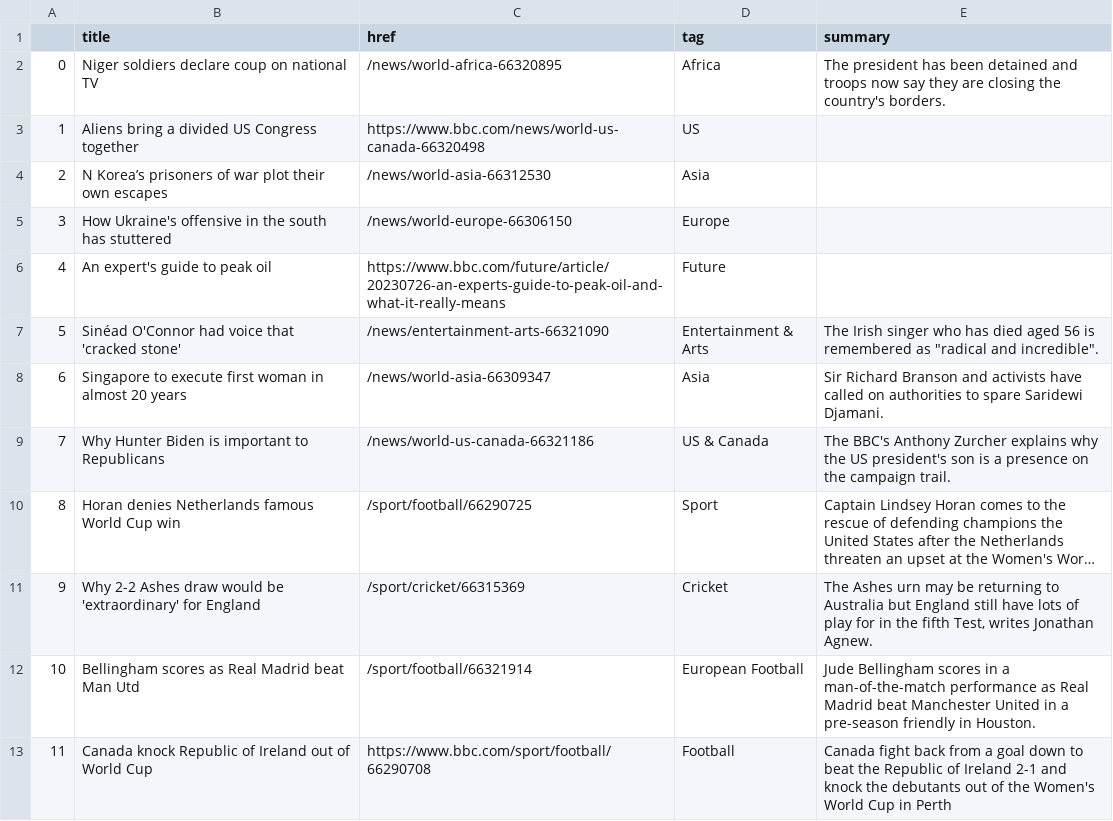
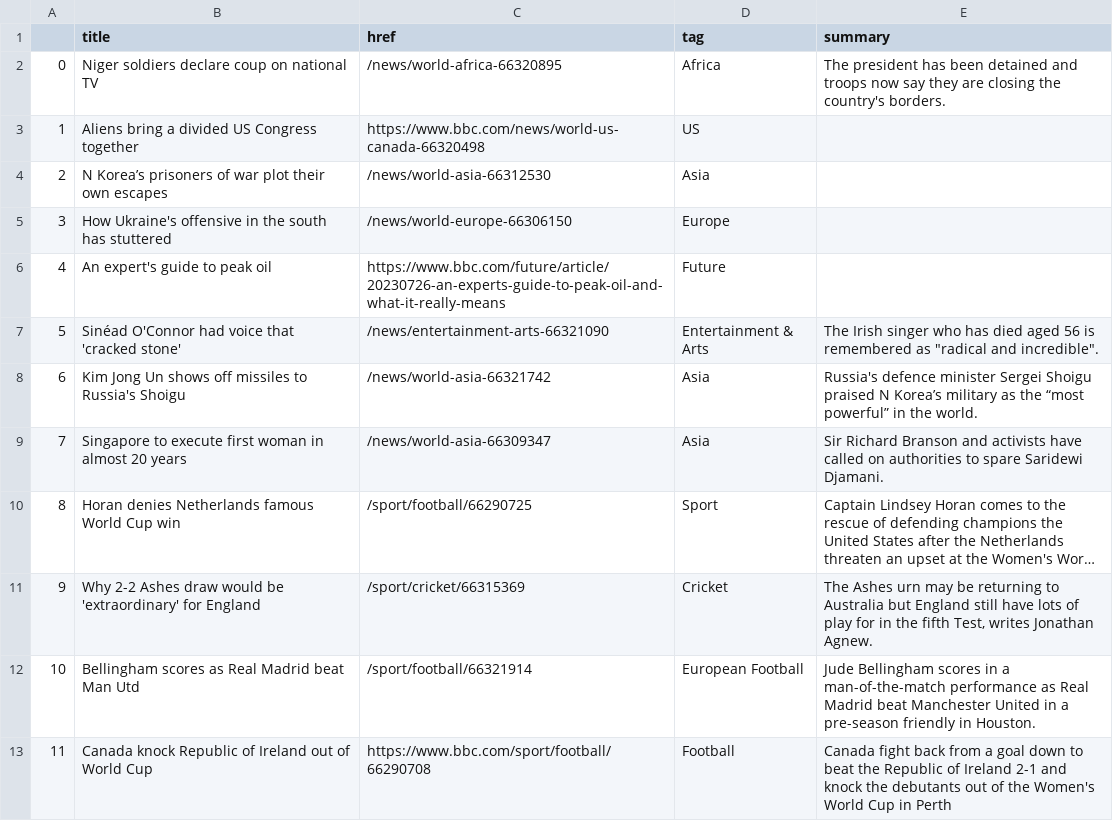
Before and after one commit to jbolster252/scraper.py, a CSV file: bbc-headlines.csv, drawn as a sheet; only a part is shown; long unchanged cells end in …; the diff names each change by its address in the sheet, - before the commit and + after, or states it on an @@ line.

```diff
--- a/bbc-headlines.csv
+++ b/bbc-headlines.csv
-B8 (title): Singapore to execute first woman in almost 20 years
+B8 (title): Kim Jong Un shows off missiles to Russia's Shoigu
-C8 (href): /news/world-asia-66309347
+C8 (href): /news/world-asia-66321742
-E8 (summary): Sir Richard Branson and activists have called on authorities to spare Saridewi Djamani.
+E8 (summary): Russia's defence minister Sergei Shoigu praised N Korea’s military as the “most powerful” in the world.
-B9 (title): Why Hunter Biden is important to Republicans
+B9 (title): Singapore to execute first woman in almost 20 years
-C9 (href): /news/world-us-canada-66321186
+C9 (href): /news/world-asia-66309347
-D9 (tag): US & Canada
+D9 (tag): Asia
-E9 (summary): The BBC's Anthony Zurcher explains why the US president's son is a presence on the campaign trail.
+E9 (summary): Sir Richard Branson and activists have called on authorities to spare Saridewi Djamani.
```
